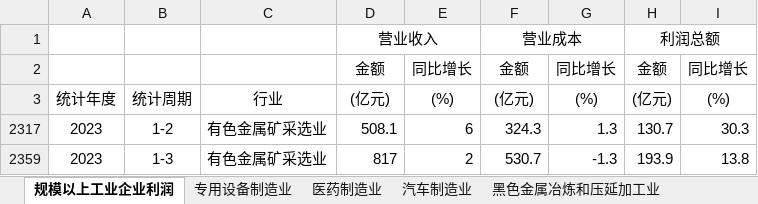
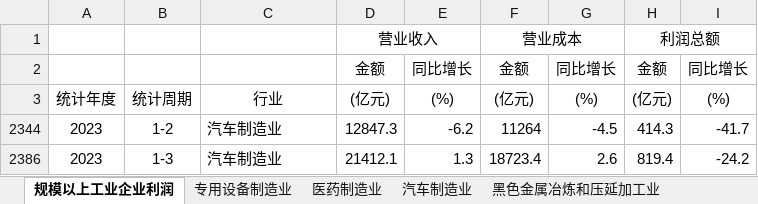
Before and after one commit to chanjarster/licai, an Excel workbook: docs/macro/industry-profit/全国规模以上工业企业利润-2018-2023.xlsx, sheet 规模以上工业企业利润, drawn as a sheet; values as stored, in another font and other column widths than the file's, no borders; removed rows and columns are numbered as before the commit, all else as after; the diff names each change by its address in the sheet, - before the commit and + after, or states it on an @@ line.

```diff
--- a/docs/macro/industry-profit/全国规模以上工业企业利润-2018-2023.xlsx (sheet 规模以上工业企业利润)
+++ b/docs/macro/industry-profit/全国规模以上工业企业利润-2018-2023.xlsx (sheet 规模以上工业企业利润)
@@ row 2317 hidden: 2023 | 1-2 | 有色金属矿采选业 | 508.1 | 6 | 324.3 | 1.3 | 130.7 | 30.3 @@
@@ row 2359 hidden: 2023 | 1-3 | 有色金属矿采选业 | 817 | 2 | 530.7 | -1.3 | 193.9 | 13.8 @@
@@ row 2344 unhidden: 2023 | 1-2 | 汽车制造业 | 12847.3 | -6.2 | 11264 | -4.5 | 414.3 | -41.7 @@
@@ row 2386 unhidden: 2023 | 1-3 | 汽车制造业 | 21412.1 | 1.3 | 18723.4 | 2.6 | 819.4 | -24.2 @@
```
Also changed, not shown: 3 other files.
